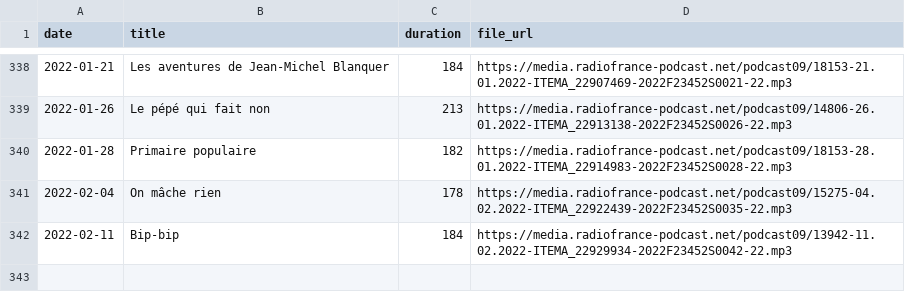
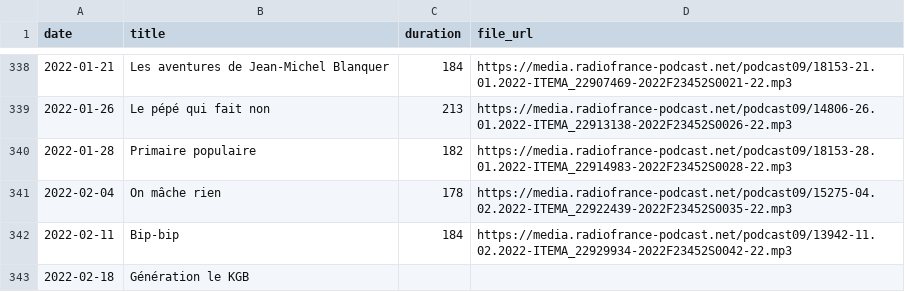
Before and after one commit to ahasverus/franceinter, a CSV file: inst/csv/la-chanson-de-frederic-fromet.csv, drawn as a sheet; only a part is shown, gaps mark what is left out; the diff names each change by its address in the sheet, - before the commit and + after, or states it on an @@ line.

```diff
--- a/inst/csv/la-chanson-de-frederic-fromet.csv
+++ b/inst/csv/la-chanson-de-frederic-fromet.csv
+row 343: 2022-02-18 | Génération le KGB
```
Also changed, not shown: inst/csv/la-chronique-d-aymeric-lompret.csv, inst/csv/le-moment-meurice.csv, 5 other files.
